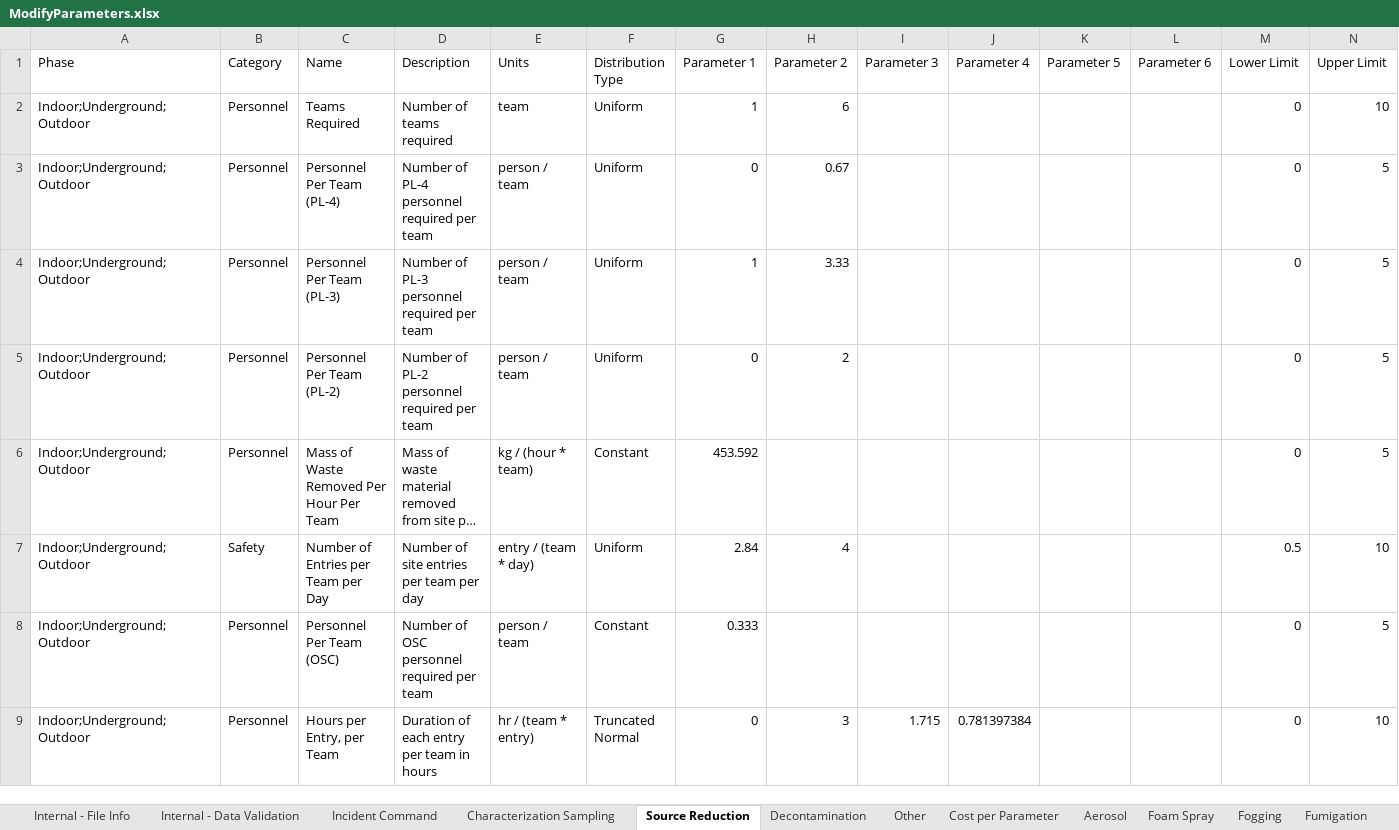
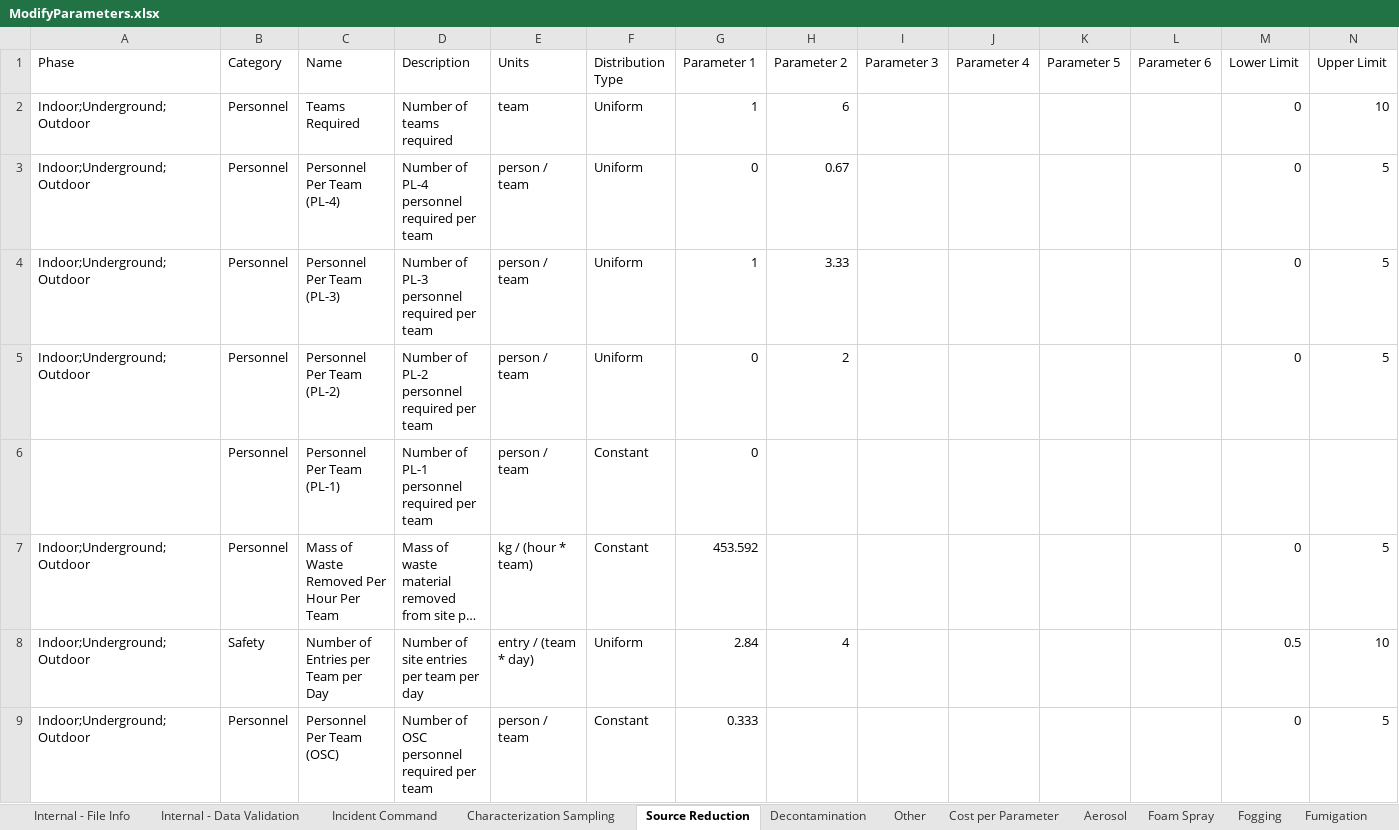
Before and after one commit to USEPA/EPADecon, an Excel workbook: InputFiles/ModifyParameters.xlsx, sheet Source Reduction, drawn as a sheet; only a part is shown; the shorter side is filled out with more unchanged rows; long unchanged cells end in …; values as stored, in another font and other column widths than the file's, no borders; conditional formats and table styles not drawn; rows hold the shown columns only; the diff names each change by its address in the sheet, - before the commit and + after, or states it on an @@ line.

```diff
--- a/InputFiles/ModifyParameters.xlsx (sheet Source Reduction)
+++ b/InputFiles/ModifyParameters.xlsx (sheet Source Reduction)
+row 6:  | Personnel | Personnel Per Team (PL-1) | Number of PL-1 personnel required per team | person / team | Constant | 0
```
Also changed, not shown: sheet Cost per Parameter, sheet Decontamination, sheet Characterization Sampling.
